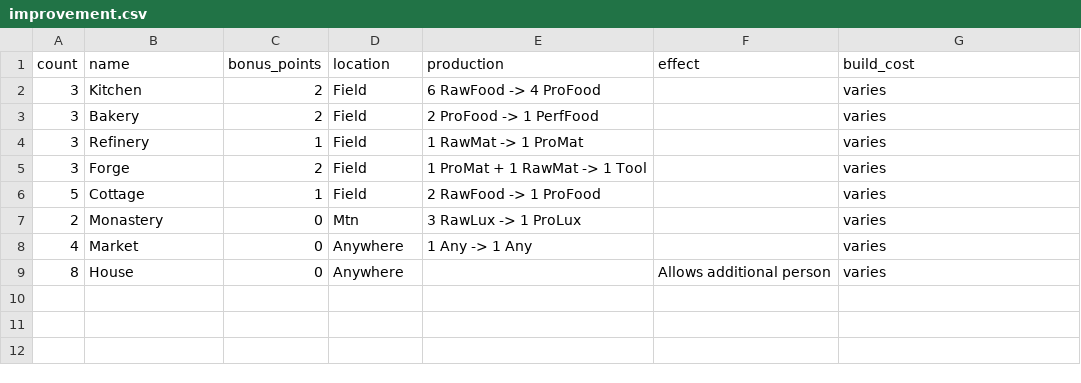
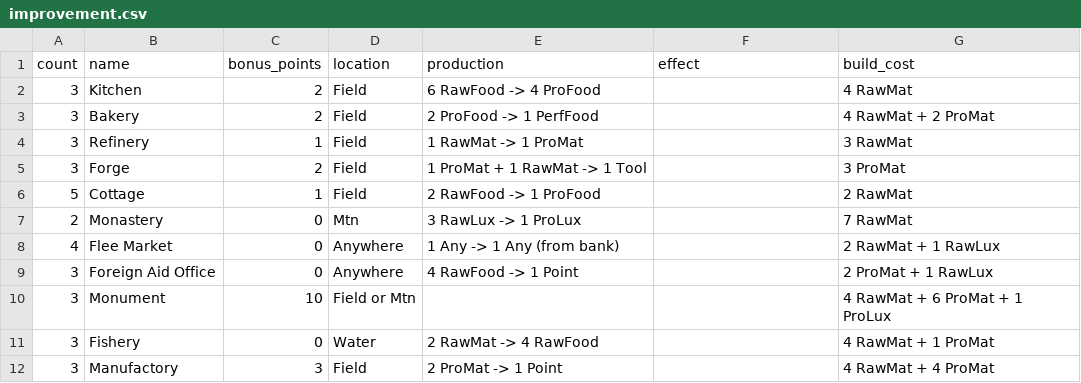
Before and after one commit to kovasap/market_trading_game, a CSV file: improvement.csv, drawn as a sheet; removed rows and columns are numbered as before the commit, all else as after; the diff names each change by its address in the sheet, - before the commit and + after, or states it on an @@ line.

Commit message:
Updated improvements, design, and project card sizes

```diff
--- a/improvement.csv
+++ b/improvement.csv
-G2 (build_cost): varies
+G2 (build_cost): 4 RawMat
-G3 (build_cost): varies
+G3 (build_cost): 4 RawMat + 2 ProMat
-G4 (build_cost): varies
+G4 (build_cost): 3 RawMat
-G5 (build_cost): varies
+G5 (build_cost): 3 ProMat
-G6 (build_cost): varies
+G6 (build_cost): 2 RawMat
-G7 (build_cost): varies
+G7 (build_cost): 7 RawMat
-B8 (name): Market
+B8 (name): Flee Market
-E8 (production): 1 Any -> 1 Any
+E8 (production): 1 Any -> 1 Any (from bank)
-G8 (build_cost): varies
+G8 (build_cost): 2 RawMat + 1 RawLux
-row 9: 8 | House | 0 | Anywhere |  | Allows additional person | varies
+row 9: 3 | Foreign Aid Office | 0 | Anywhere | 4 RawFood -> 1 Point |  | 2 ProMat + 1 RawLux
+row 10: 3 | Monument | 10 | Field or Mtn |  |  | 4 RawMat + 6 ProMat + 1 ProLux
+row 11: 3 | Fishery | 0 | Water | 2 RawMat -> 4 RawFood |  | 4 RawMat + 1 ProMat
+row 12: 3 | Manufactory | 3 | Field | 2 ProMat -> 1 Point |  | 4 RawMat + 4 ProMat
```
Also changed, not shown: people.csv, 58 other files.
